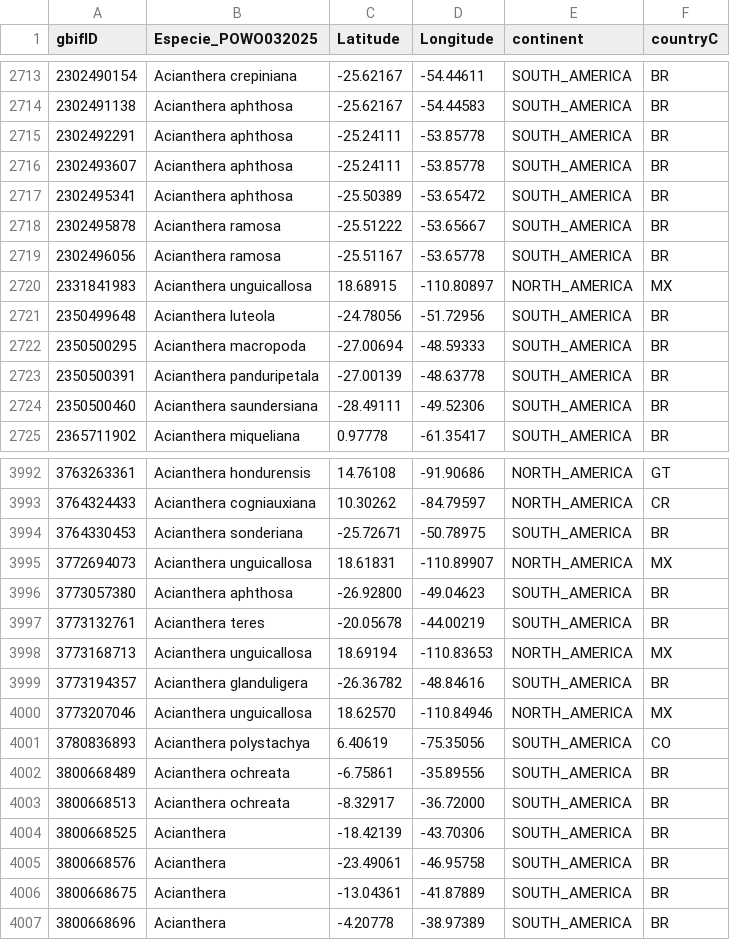
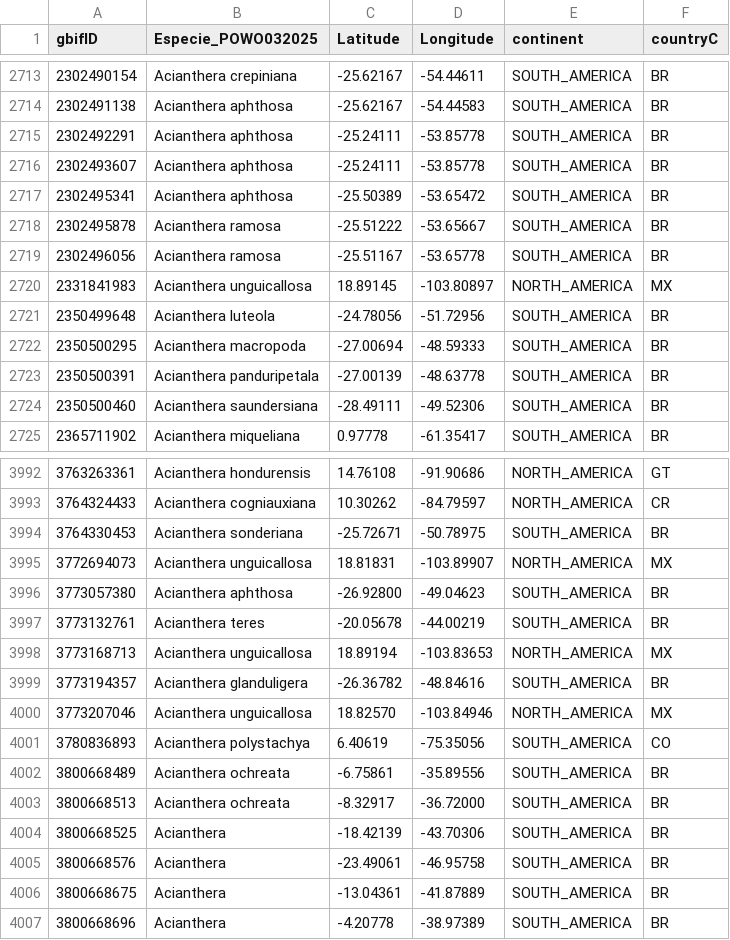
Before and after one commit to mayramaldonadom/CursoPhyton2025, a CSV file: occurrenceaACIANTHERA_c.csv, drawn as a sheet; only a part is shown, gaps mark what is left out.

Commit message:
Add files via upload

```diff
--- a/occurrenceaACIANTHERA_c.csv
+++ b/occurrenceaACIANTHERA_c.csv
@@ -2719,3 +2719,3 @@ gbifID;Especie_POWO032025;Latitude;Longitude;continent;countryC
 2302496056;Acianthera ramosa;-25.51167;-53.65778;SOUTH_AMERICA;BR
-2331841983;Acianthera unguicallosa;18.68915;-110.80897;NORTH_AMERICA;MX
+2331841983;Acianthera unguicallosa;18.89145;-103.80897;NORTH_AMERICA;MX
 2350499648;Acianthera luteola;-24.78056;-51.72956;SOUTH_AMERICA;BR
@@ -3994,8 +3994,8 @@ gbifID;Especie_POWO032025;Latitude;Longitude;continent;countryC
 3764330453;Acianthera sonderiana;-25.72671;-50.78975;SOUTH_AMERICA;BR
-3772694073;Acianthera unguicallosa;18.61831;-110.89907;NORTH_AMERICA;MX
+3772694073;Acianthera unguicallosa;18.81831;-103.89907;NORTH_AMERICA;MX
 3773057380;Acianthera aphthosa;-26.92800;-49.04623;SOUTH_AMERICA;BR
 3773132761;Acianthera teres;-20.05678;-44.00219;SOUTH_AMERICA;BR
-3773168713;Acianthera unguicallosa;18.69194;-110.83653;NORTH_AMERICA;MX
+3773168713;Acianthera unguicallosa;18.89194;-103.83653;NORTH_AMERICA;MX
 3773194357;Acianthera glanduligera;-26.36782;-48.84616;SOUTH_AMERICA;BR
-3773207046;Acianthera unguicallosa;18.62570;-110.84946;NORTH_AMERICA;MX
+3773207046;Acianthera unguicallosa;18.82570;-103.84946;NORTH_AMERICA;MX
 3780836893;Acianthera polystachya;6.40619;-75.35056;SOUTH_AMERICA;CO
```
